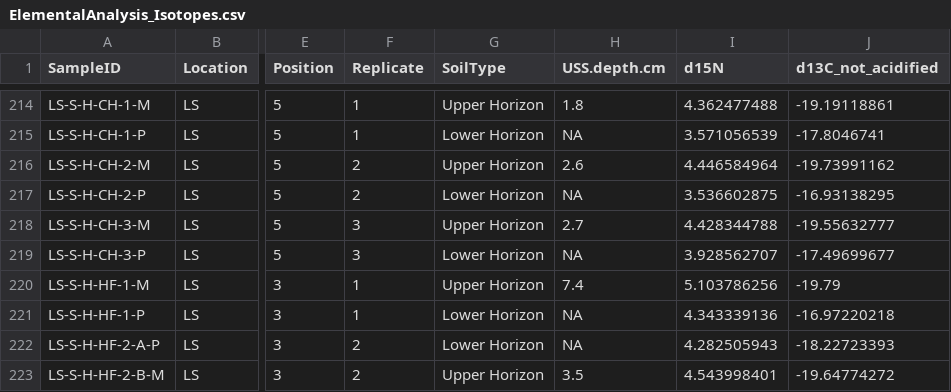
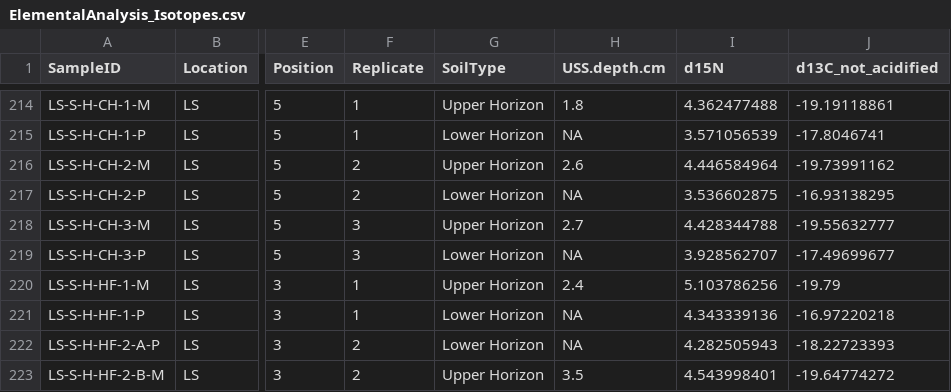
Before and after one commit to elisemorrison/Sesarma_soils_manuscript, a CSV file: Data/ElementalAnalysis_Isotopes.csv, drawn as a sheet; only a part is shown, gaps mark what is left out; the diff names each change by its address in the sheet, - before the commit and + after, or states it on an @@ line.

Commit message:
Correct one value that was erroneously transcribed

```diff
--- a/Data/ElementalAnalysis_Isotopes.csv
+++ b/Data/ElementalAnalysis_Isotopes.csv
-H220 (USS.depth.cm): 7.4
+H220 (USS.depth.cm): 2.4
```
